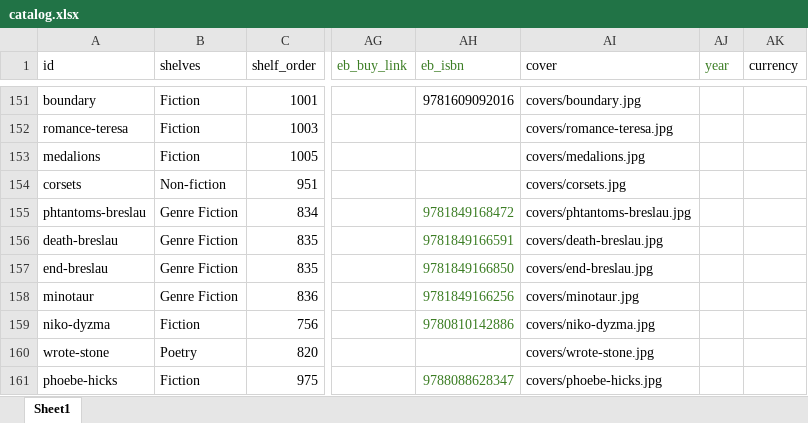
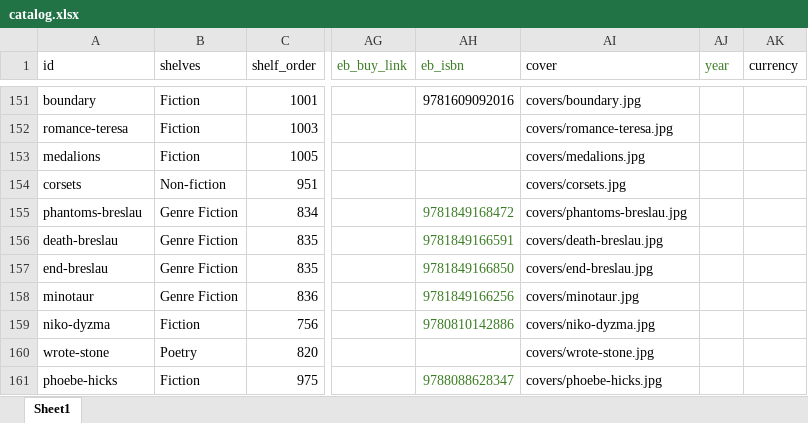
Before and after one commit to MondralaPress/bookstore, an Excel workbook: catalog.xlsx, sheet Sheet1, drawn as a sheet; only a part is shown, gaps mark what is left out; values as stored, in another font and other column widths than the file's, no borders; the diff names each change by its address in the sheet, - before the commit and + after, or states it on an @@ line.

Commit message:
Add files via upload

```diff
--- a/catalog.xlsx (sheet Sheet1)
+++ b/catalog.xlsx (sheet Sheet1)
-A155 (id): phtantoms-breslau
+A155 (id): phantoms-breslau
-AI155 (cover): covers/phtantoms-breslau.jpg
+AI155 (cover): covers/phantoms-breslau.jpg
```
